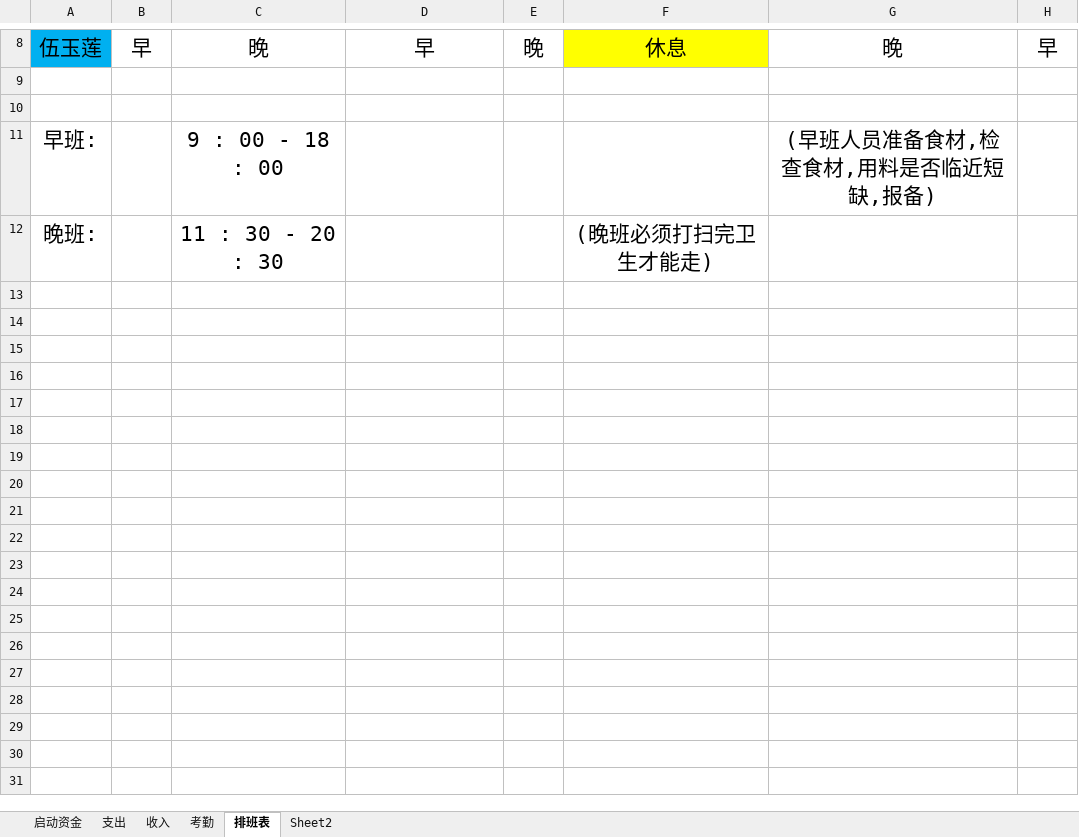
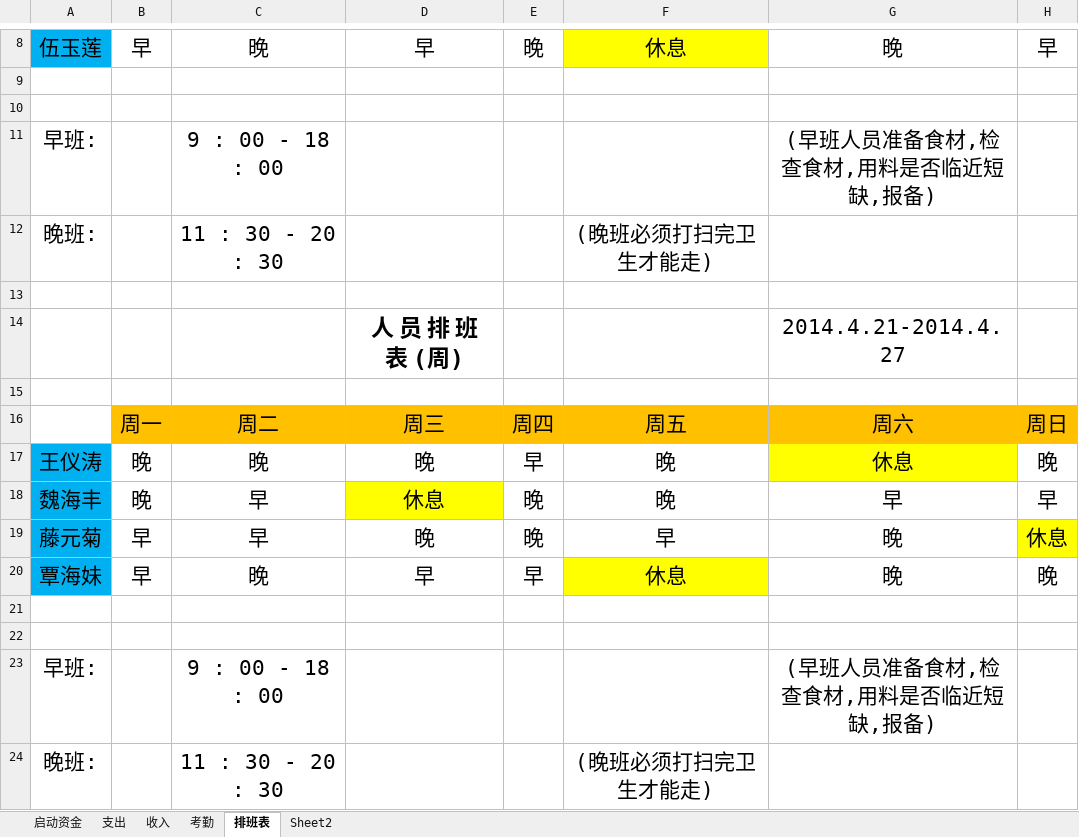
Before and after one commit to suda8/test, an Excel workbook: 食堂窗口收支明细表.xlsx, sheet 排班表, drawn as a sheet; only a part is shown, gaps mark what is left out; values as stored, in another font and other column widths than the file's, no borders; the diff names each change by its address in the sheet, - before the commit and + after, or states it on an @@ line.

```diff
--- a/食堂窗口收支明细表.xlsx (sheet 排班表)
+++ b/食堂窗口收支明细表.xlsx (sheet 排班表)
+row 13: (empty)
+row 14:  |  |  | 人 员 排 班 表 (周) |  |  | 2014.4.21-2014.4.27
+row 15: (empty)
+row 16:  | 周一 | 周二 | 周三 | 周四 | 周五 | 周六 | 周日
+row 17: 王仪涛 | 晚 | 晚 | 晚 | 早 | 晚 | 休息 | 晚
+row 18: 魏海丰 | 晚 | 早 | 休息 | 晚 | 晚 | 早 | 早
+row 19: 藤元菊 | 早 | 早 | 晚 | 晚 | 早 | 晚 | 休息
+row 20: 覃海妹 | 早 | 晚 | 早 | 早 | 休息 | 晚 | 晚
+row 21: (empty)
+row 22: (empty)
+row 23: 早班: |  | 9 : 00 - 18 : 00 |  |  |  | (早班人员准备食材,检查食材,用料是否临近短缺,报备)
+row 24: 晚班: |  | 11 : 30 - 20 : 30 |  |  | (晚班必须打扫完卫生才能走)
```
Also changed, not shown: sheet 支出.
